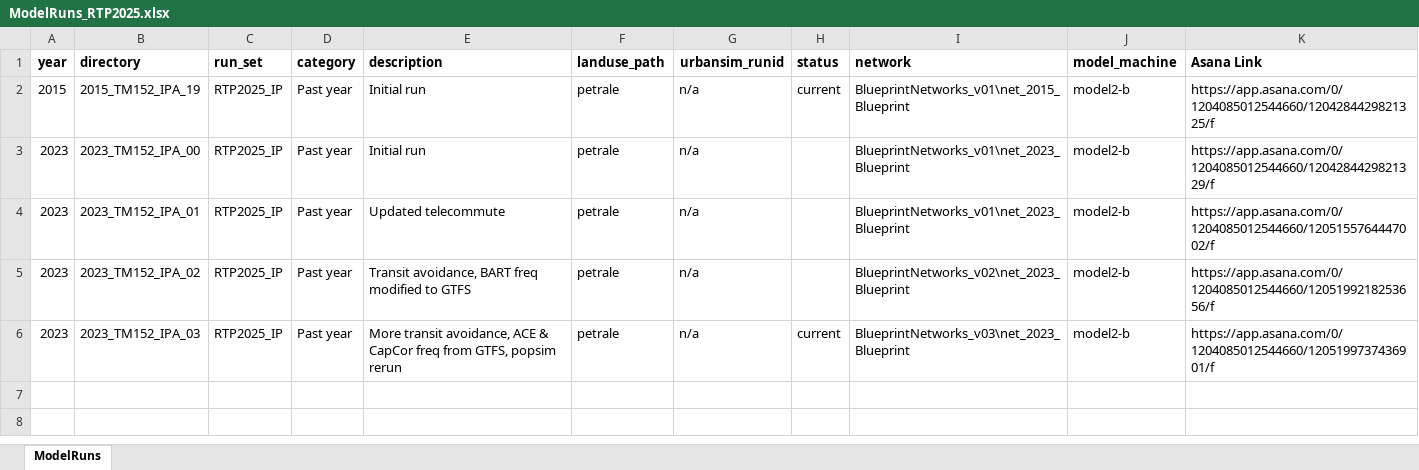
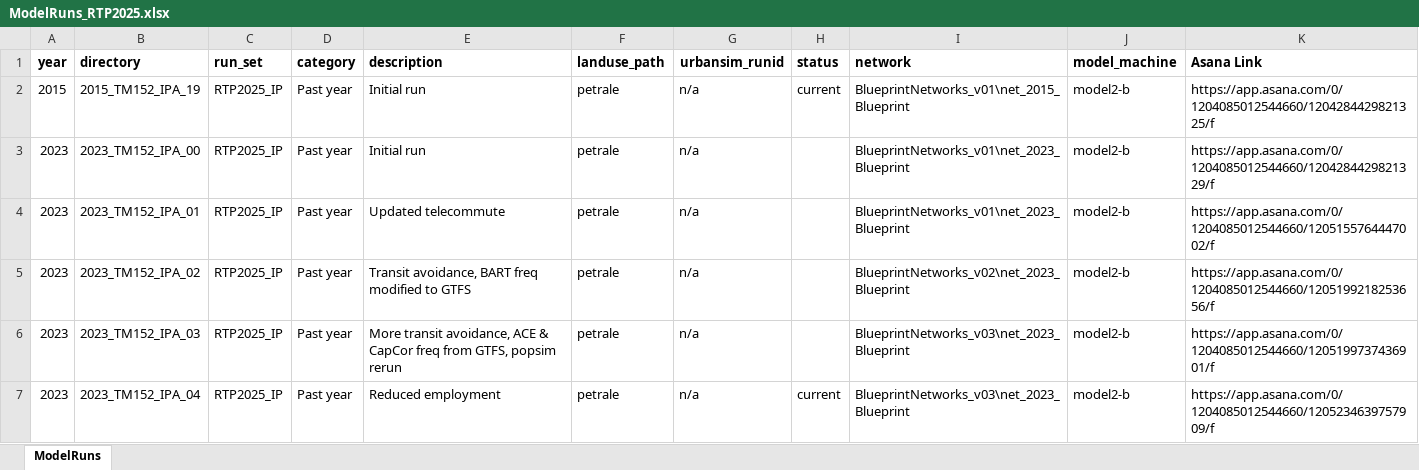
Before and after one commit to BayAreaMetro/travel-model-one, an Excel workbook: utilities/RTP/config_RTP2025/ModelRuns_RTP2025.xlsx, sheet ModelRuns, drawn as a sheet; values as stored, in another font and other column widths than the file's, no borders; the diff names each change by its address in the sheet, - before the commit and + after, or states it on an @@ line.

Commit message:
Add 2023_TM152_IPA_04

```diff
--- a/utilities/RTP/config_RTP2025/ModelRuns_RTP2025.xlsx (sheet ModelRuns)
+++ b/utilities/RTP/config_RTP2025/ModelRuns_RTP2025.xlsx (sheet ModelRuns)
-H6 (status): current
+H6 (status): (empty)
+row 7: 2023 | 2023_TM152_IPA_04 | RTP2025_IP | Past year | Reduced employment | petrale | n/a | current | BlueprintNetworks_v03\net_2023_Blueprint | model2-b | https://app.asana.com/0/1204085012544660/1205234639757909/f
```
